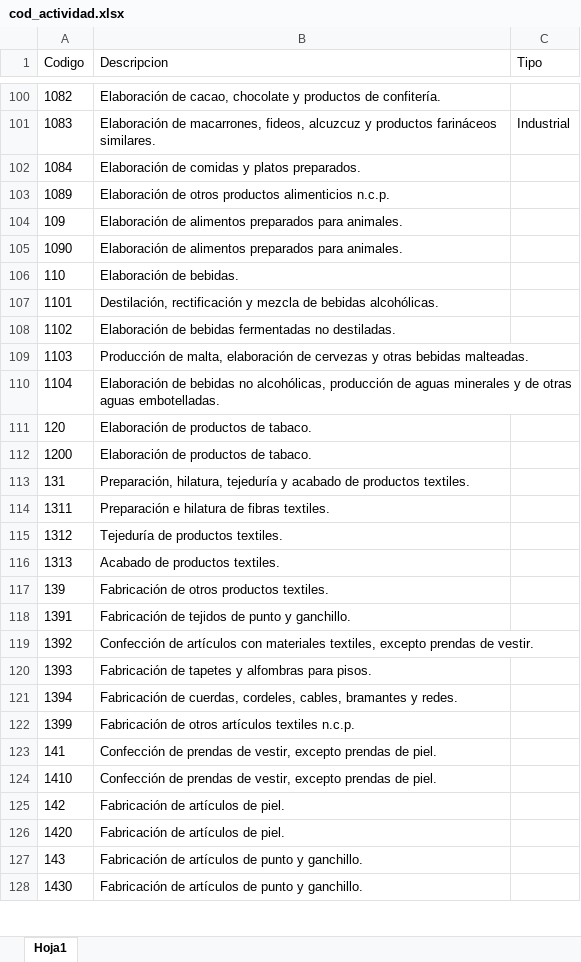
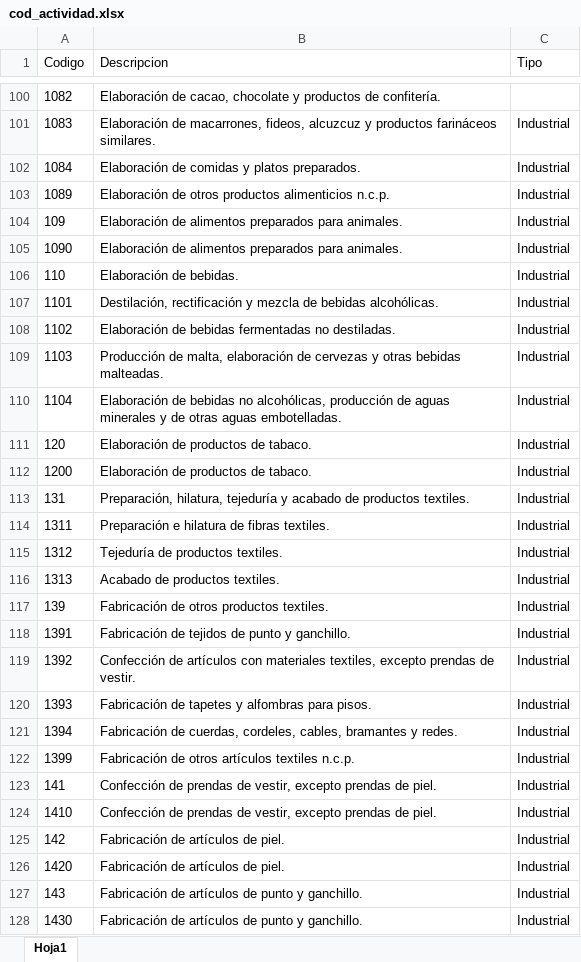
Before and after one commit to Santiagovelasquez119/Alcaldia, an Excel workbook: Bases de datos/cod_actividad.xlsx, sheet Hoja1, drawn as a sheet; only a part is shown, gaps mark what is left out; values as stored, in another font and other column widths than the file's, no borders; the diff covers the shown part only; the diff names each change by its address in the sheet, - before the commit and + after, or states it on an @@ line.

```diff
--- a/Bases de datos/cod_actividad.xlsx (sheet Hoja1)
+++ b/Bases de datos/cod_actividad.xlsx (sheet Hoja1)
-C102:C128 (Tipo): (empty)
+C102:C128 (Tipo): Industrial
```
Also changed, not shown: 213 edited cells elsewhere in this sheet, Bases de datos/Clasificacion_suelos.xlsx, 1 other file.
